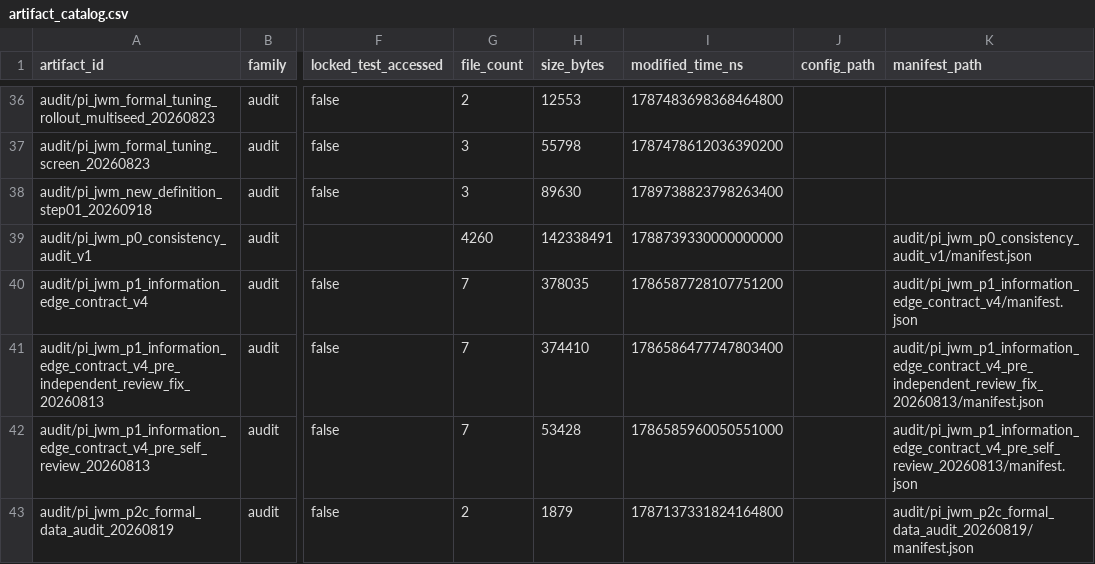
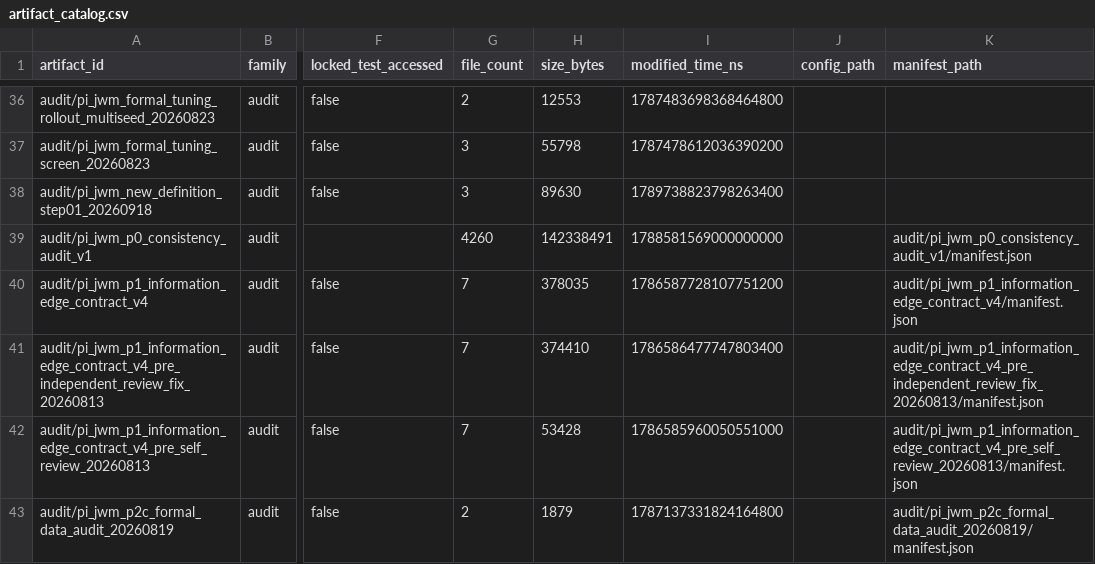
Before and after one commit to yys806/network-state-world-model, a CSV file: docs/registries/generated/artifact_catalog.csv, drawn as a sheet; only a part is shown, gaps mark what is left out; the diff names each change by its address in the sheet, - before the commit and + after, or states it on an @@ line.

```diff
--- a/docs/registries/generated/artifact_catalog.csv
+++ b/docs/registries/generated/artifact_catalog.csv
-I39 (modified_time_ns): 1788739330000000000
+I39 (modified_time_ns): 1788581569000000000
```
Also changed, not shown: docs/registries/generated/tracked_file_inventory.csv, 54 other files.
